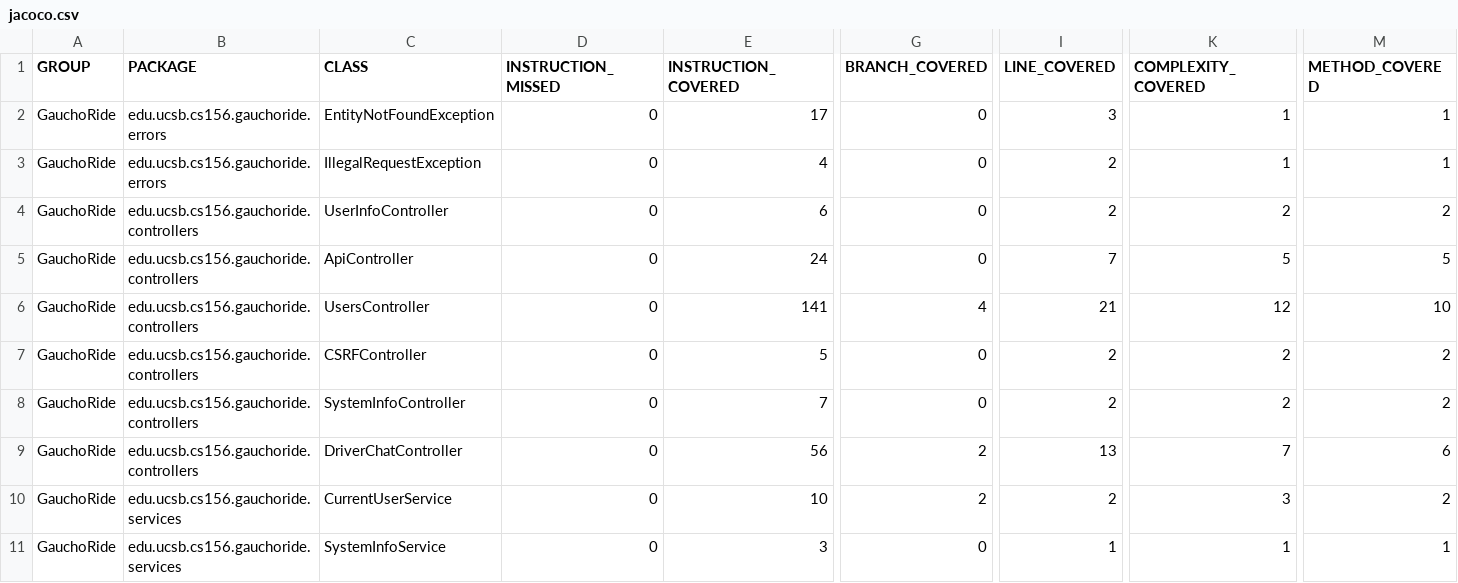
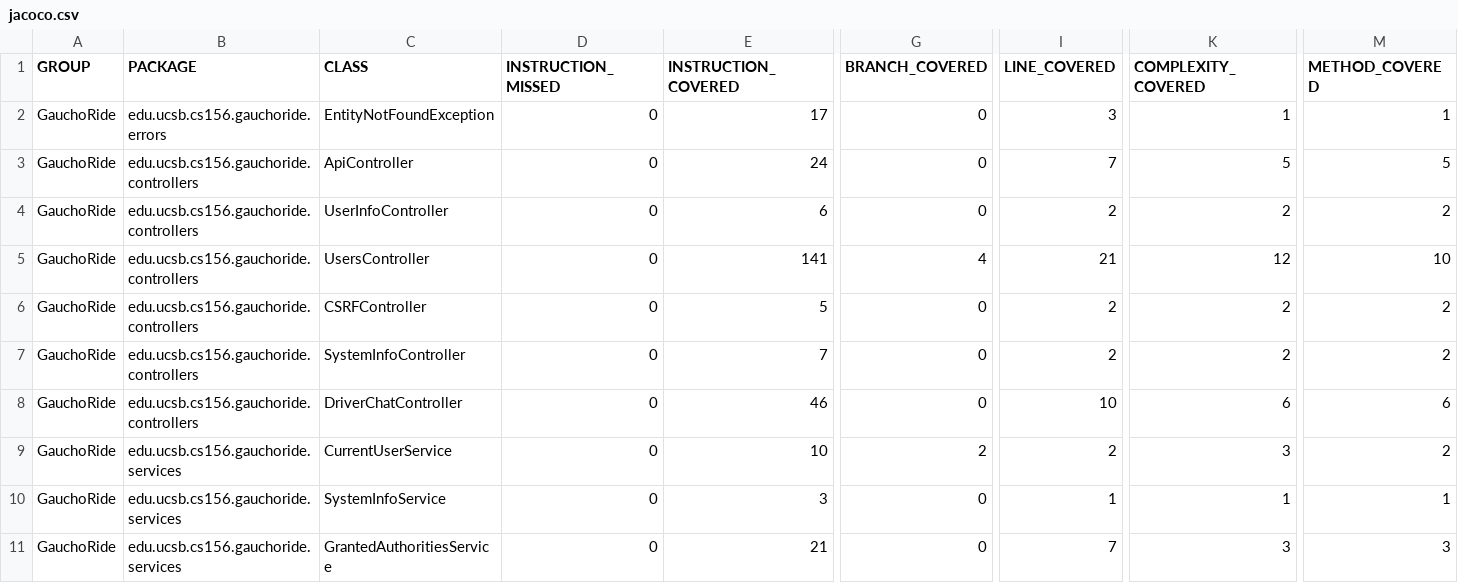
Before and after one commit to ucsb-cs156-s23/proj-gauchoride-s23-5pm-2, a CSV file: prs/30/jacoco/jacoco.csv, drawn as a sheet; only a part is shown, gaps mark what is left out; the shorter side is filled out with more unchanged rows; removed rows and columns are numbered as before the commit, all else as after; rows hold the shown columns only; the diff names each change by its address in the sheet, - before the commit and + after, or states it on an @@ line.

Commit message:
Deploying to gh-pages from @ ucsb-cs156-s23/proj-gauchoride-s23-5pm-2@0b9128979653cada9e246e8658cd025ec75f7dc7 🚀

```diff
--- a/prs/30/jacoco/jacoco.csv
+++ b/prs/30/jacoco/jacoco.csv
-B3 (PACKAGE): edu.ucsb.cs156.gauchoride.errors
+B3 (PACKAGE): edu.ucsb.cs156.gauchoride.controllers
-C3 (CLASS): IllegalRequestException
+C3 (CLASS): ApiController
-E3 (INSTRUCTION_COVERED): 4
+E3 (INSTRUCTION_COVERED): 24
-I3 (LINE_COVERED): 2
+I3 (LINE_COVERED): 7
-K3 (COMPLEXITY_COVERED): 1
+K3 (COMPLEXITY_COVERED): 5
-M3 (METHOD_COVERED): 1
+M3 (METHOD_COVERED): 5
-row 5: GauchoRide | edu.ucsb.cs156.gauchoride.controllers | ApiController | 0 | 24 | 0 | 7 | 5 | 5
-E8 (INSTRUCTION_COVERED): 56
+E8 (INSTRUCTION_COVERED): 46
-G8 (BRANCH_COVERED): 2
+G8 (BRANCH_COVERED): 0
-I8 (LINE_COVERED): 13
+I8 (LINE_COVERED): 10
-K8 (COMPLEXITY_COVERED): 7
+K8 (COMPLEXITY_COVERED): 6
```
Also changed, not shown: 11 other files.
